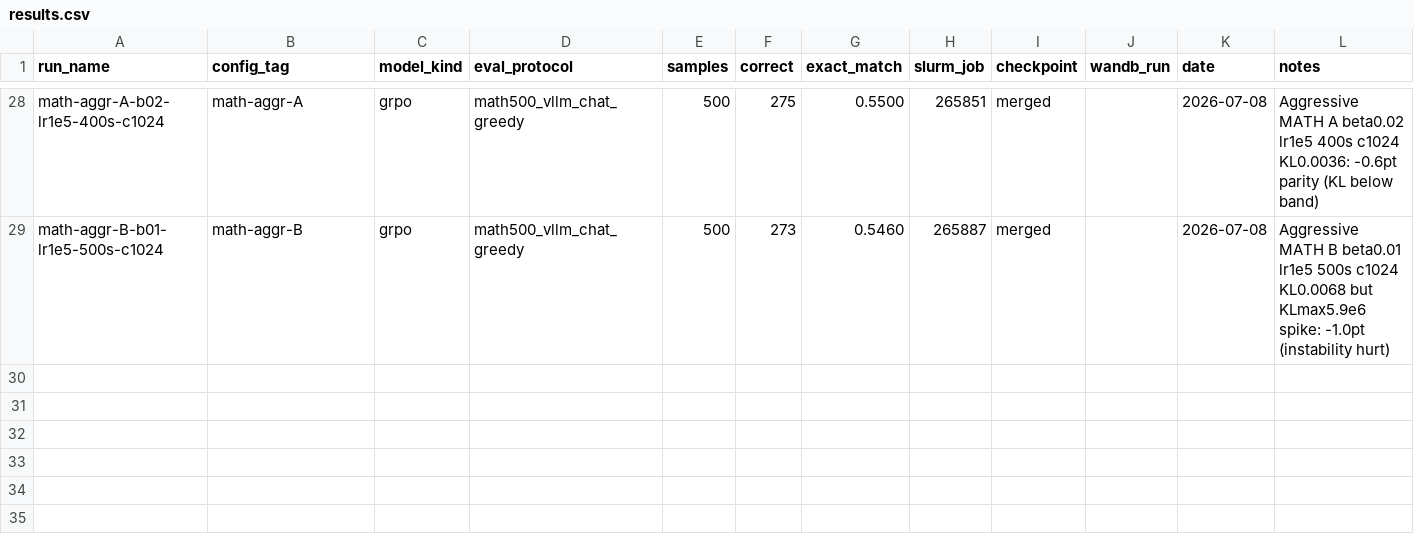
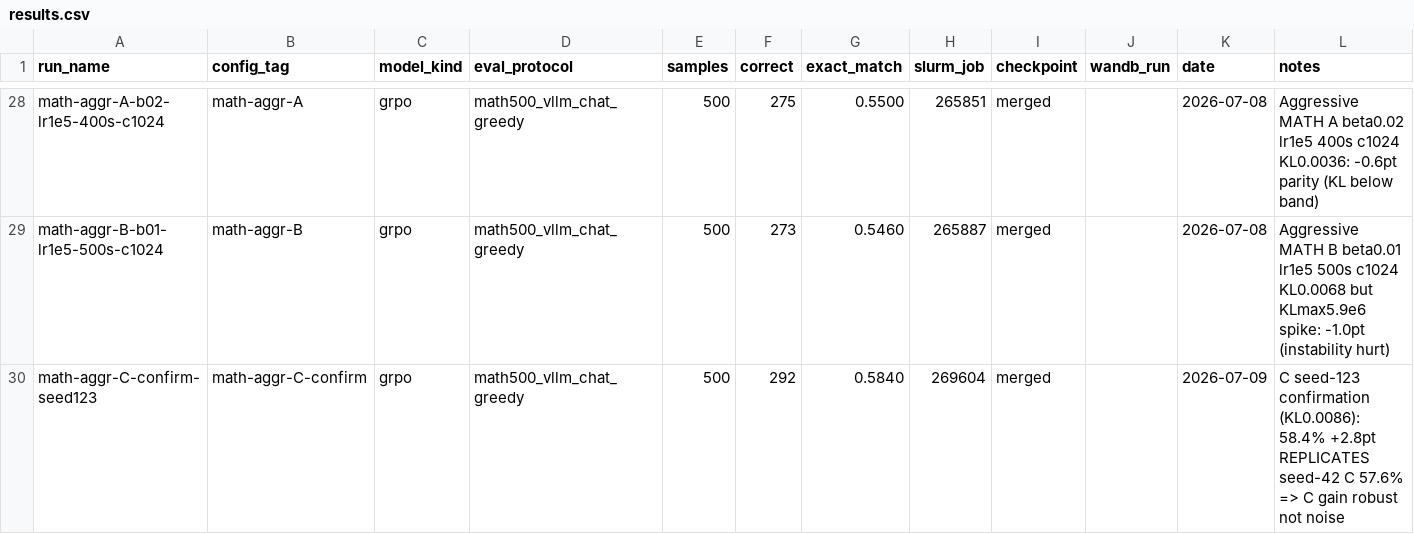
Before and after one commit to JChangCL/grpo-qwen25-gsm8k-finetune, a CSV file: results.csv, drawn as a sheet; only a part is shown, gaps mark what is left out.

```diff
--- a/results.csv
+++ b/results.csv
@@ -29 +29,2 @@ math-aggr-A-b02-lr1e5-400s-c1024,math-aggr-A,grpo,math500_vllm_chat_greedy,500,2
 math-aggr-B-b01-lr1e5-500s-c1024,math-aggr-B,grpo,math500_vllm_chat_greedy,500,273,0.5460,265887,merged,,2026-07-08,"Aggressive MATH B beta0.01 lr1e5 500s c1024 KL0.0068 but KLmax5.9e6 spike: -1.0pt (instability hurt)"
+math-aggr-C-confirm-seed123,math-aggr-C-confirm,grpo,math500_vllm_chat_greedy,500,292,0.5840,269604,merged,,2026-07-09,"C seed-123 confirmation (KL0.0086): 58.4% +2.8pt REPLICATES seed-42 C 57.6% => C gain robust not noise"
```
Also changed, not shown: 2 other files.
